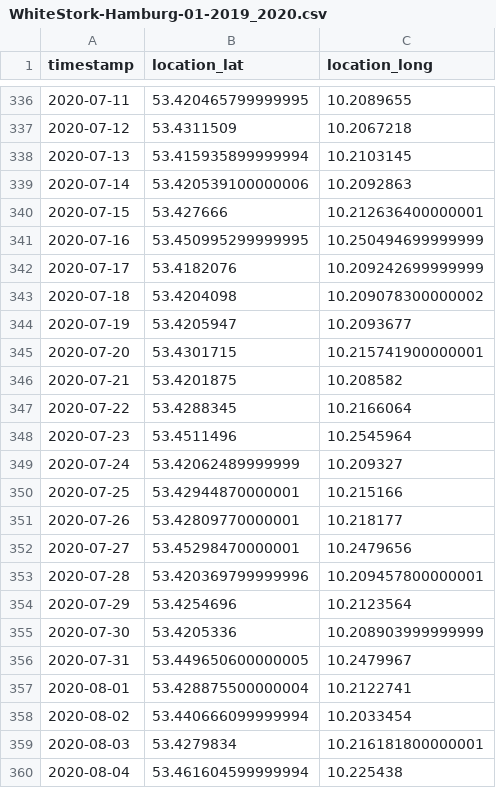
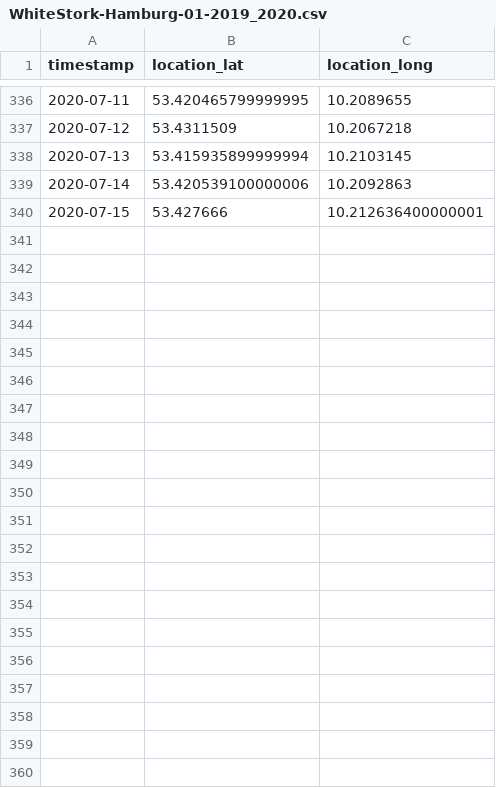
Before and after one commit to Intevation/zugvoegel, a CSV file: public/data/WhiteStork-Hamburg-01-2019_2020.csv, drawn as a sheet; only a part is shown, gaps mark what is left out; the diff names each change by its address in the sheet, - before the commit and + after, or states it on an @@ line.

```diff
--- a/public/data/WhiteStork-Hamburg-01-2019_2020.csv
+++ b/public/data/WhiteStork-Hamburg-01-2019_2020.csv
-row 341: 2020-07-16 | 53.450995299999995 | 10.250494699999999
-row 342: 2020-07-17 | 53.4182076 | 10.209242699999999
-row 343: 2020-07-18 | 53.4204098 | 10.209078300000002
-row 344: 2020-07-19 | 53.4205947 | 10.2093677
-row 345: 2020-07-20 | 53.4301715 | 10.215741900000001
-row 346: 2020-07-21 | 53.4201875 | 10.208582
-row 347: 2020-07-22 | 53.4288345 | 10.2166064
-row 348: 2020-07-23 | 53.4511496 | 10.2545964
-row 349: 2020-07-24 | 53.42062489999999 | 10.209327
-row 350: 2020-07-25 | 53.42944870000001 | 10.215166
-row 351: 2020-07-26 | 53.42809770000001 | 10.218177
-row 352: 2020-07-27 | 53.45298470000001 | 10.2479656
-row 353: 2020-07-28 | 53.420369799999996 | 10.209457800000001
-row 354: 2020-07-29 | 53.4254696 | 10.2123564
-row 355: 2020-07-30 | 53.4205336 | 10.208903999999999
-row 356: 2020-07-31 | 53.449650600000005 | 10.2479967
-row 357: 2020-08-01 | 53.428875500000004 | 10.2122741
-row 358: 2020-08-02 | 53.440666099999994 | 10.2033454
-row 359: 2020-08-03 | 53.4279834 | 10.216181800000001
-row 360: 2020-08-04 | 53.461604599999994 | 10.225438
```
Also changed, not shown: public/data/WhiteStork-Hamburg-02-2019_2020.csv, public/data/WhiteStork-Hamburg-03-2019_2020.csv, 3 other files.
